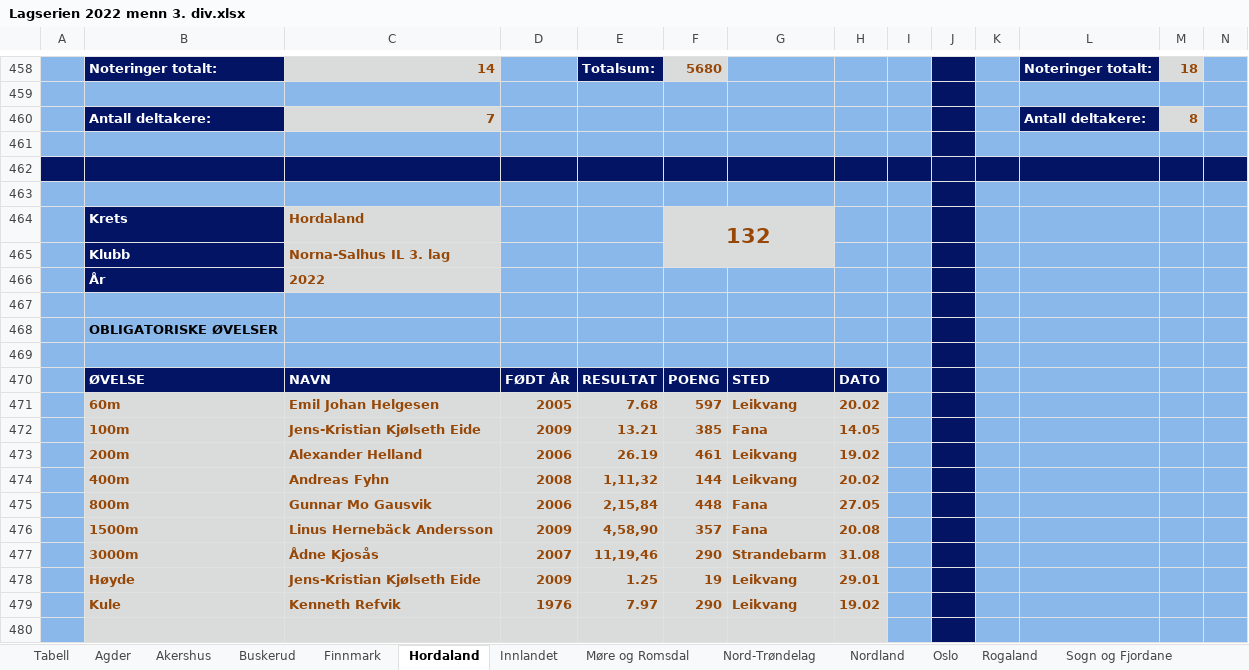
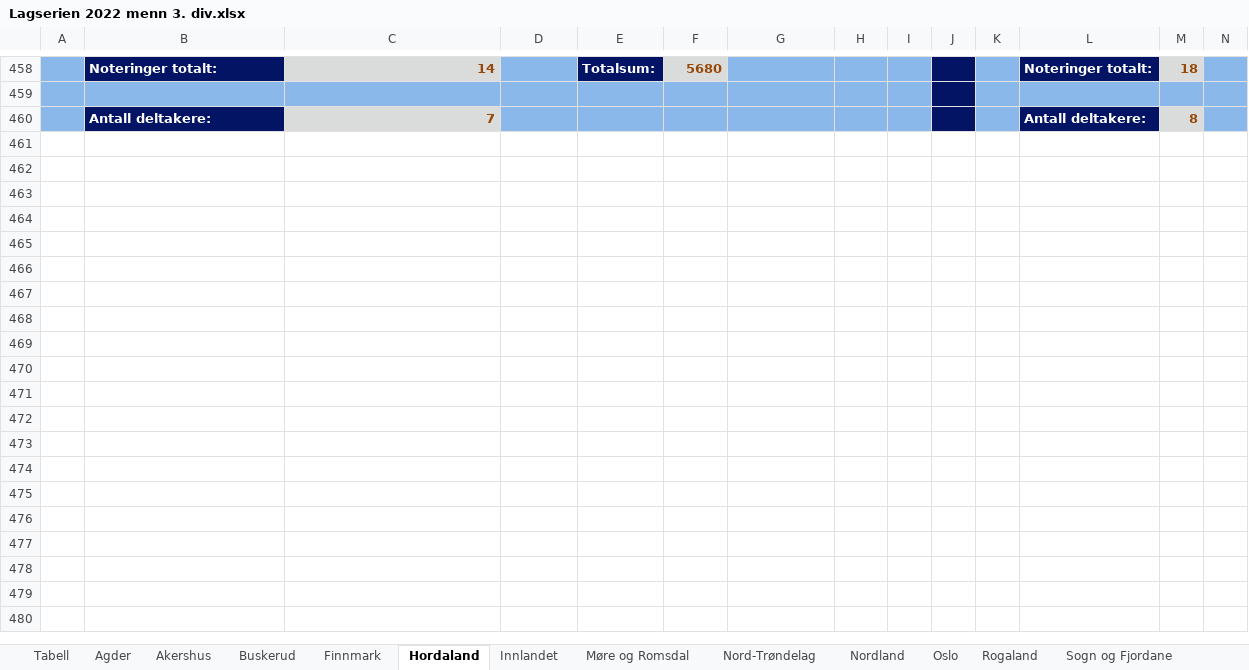
Before and after one commit to perellef/Seriekalkulator-Friidrett, an Excel workbook: output/Lagserien 2022 menn 3. div.xlsx, sheet Hordaland, drawn as a sheet; only a part is shown, gaps mark what is left out; values as stored, in another font and other column widths than the file's, no borders; rows hold the shown columns only; the diff covers the shown part only; the diff names each change by its address in the sheet, - before the commit and + after, or states it on an @@ line.

```diff
--- a/output/Lagserien 2022 menn 3. div.xlsx (sheet Hordaland)
+++ b/output/Lagserien 2022 menn 3. div.xlsx (sheet Hordaland)
-row 461: (empty)
-row 462: (empty)
-row 463: (empty)
-row 464:  | Krets | Hordaland |  |  | 132
-row 465:  | Klubb | Norna-Salhus IL 3. lag
-row 466:  | År | 2022
-row 467: (empty)
-row 468:  | OBLIGATORISKE ØVELSER
-row 469: (empty)
-row 470:  | ØVELSE | NAVN | FØDT ÅR | RESULTAT | POENG | STED | DATO
-row 471:  | 60m | Emil Johan Helgesen | 2005 | 7.68 | 597 | Leikvang | 20.02
-row 472:  | 100m | Jens-Kristian Kjølseth Eide | 2009 | 13.21 | 385 | Fana | 14.05
-row 473:  | 200m | Alexander Helland | 2006 | 26.19 | 461 | Leikvang | 19.02
-row 474:  | 400m | Andreas Fyhn | 2008 | 1,11,32 | 144 | Leikvang | 20.02
-row 475:  | 800m | Gunnar Mo Gausvik | 2006 | 2,15,84 | 448 | Fana | 27.05
-row 476:  | 1500m | Linus Hernebäck Andersson | 2009 | 4,58,90 | 357 | Fana | 20.08
-row 477:  | 3000m | Ådne Kjosås | 2007 | 11,19,46 | 290 | Strandebarm | 31.08
-row 478:  | Høyde | Jens-Kristian Kjølseth Eide | 2009 | 1.25 | 19 | Leikvang | 29.01
-row 479:  | Kule | Kenneth Refvik | 1976 | 7.97 | 290 | Leikvang | 19.02
-row 480: (empty)
```
Also changed, not shown: 22 removed rows and 2 edited cells elsewhere in this sheet, sheet Tabell, sheet Møre og Romsdal, sheet Nordland, sheet Buskerud, sheet Vestfold, sheet Nord-Trøndelag, 6 more sheets, output/Lagserien 2022 1-2. div.xlsx, output/Lagserien 2022 kvinner 3. div.xlsx, 2 other files.
